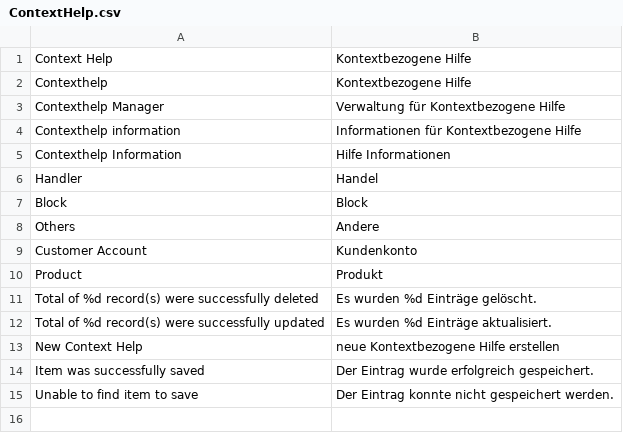
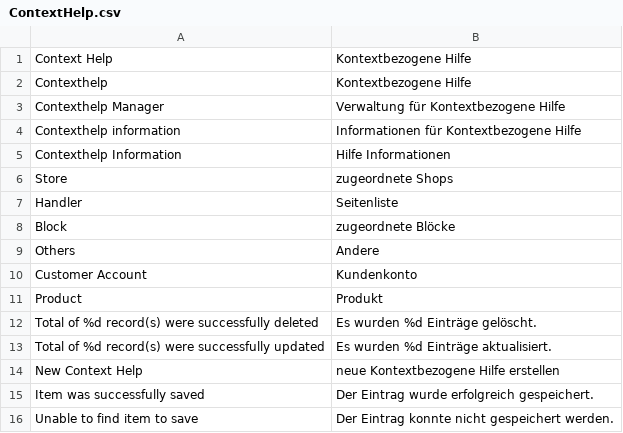
Before and after one commit to b3-it/magento-lts, a CSV file: app/locale/de_DE/Egovs/ContextHelp.csv, drawn as a sheet.

Commit message:
*Alle :: ContextHelp : Übersetzungen im BE angepasst *Alle :: SID-Checkout : Labels für die Handels hinzugefügt und Übersetzungen ergänzt *Alle :: SID-Wishlist : Labels für die Handels hinzugefügt und Übersetzungen ergänzt

```diff
--- a/app/locale/de_DE/Egovs/ContextHelp.csv
+++ b/app/locale/de_DE/Egovs/ContextHelp.csv
@@ -5,4 +5,5 @@
 "Contexthelp Information","Hilfe Informationen"
-"Handler","Handel"
-"Block","Block"
+"Store","zugeordnete Shops"
+"Handler","Seitenliste"
+"Block","zugeordnete Blöcke"
 "Others","Andere"
```
Also changed, not shown: app/locale/de_DE/Mage_Checkout.csv, app/locale/de_DE/Mage_Core.csv, 6 other files.
